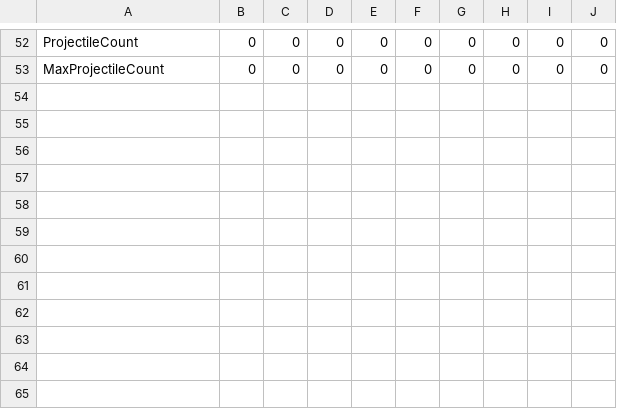
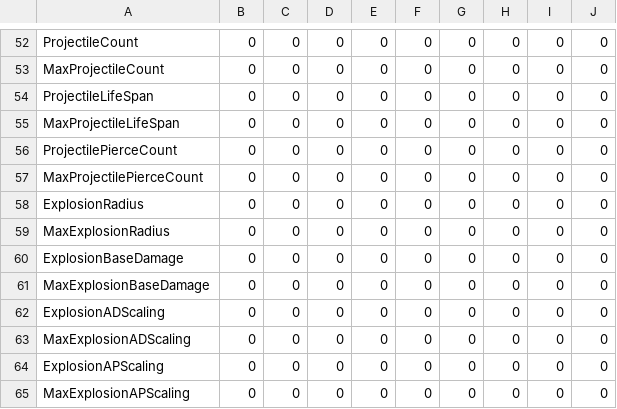
Before and after one commit to eviloliver/ThenOneDay, a CSV file: Data/Curve_SampleSkill_Table.csv, drawn as a sheet; only a part is shown, gaps mark what is left out; the diff names each change by its address in the sheet, - before the commit and + after, or states it on an @@ line.

Commit message:
Edit: Character Skill Attribute Set
- 캐릭터 스킬 어트리뷰트 셋 추가 및 수정

```diff
--- a/Data/Curve_SampleSkill_Table.csv
+++ b/Data/Curve_SampleSkill_Table.csv
+row 54: ProjectileLifeSpan | 0 | 0 | 0 | 0 | 0 | 0 | 0 | 0 | 0
+row 55: MaxProjectileLifeSpan | 0 | 0 | 0 | 0 | 0 | 0 | 0 | 0 | 0
+row 56: ProjectilePierceCount | 0 | 0 | 0 | 0 | 0 | 0 | 0 | 0 | 0
+row 57: MaxProjectilePierceCount | 0 | 0 | 0 | 0 | 0 | 0 | 0 | 0 | 0
+row 58: ExplosionRadius | 0 | 0 | 0 | 0 | 0 | 0 | 0 | 0 | 0
+row 59: MaxExplosionRadius | 0 | 0 | 0 | 0 | 0 | 0 | 0 | 0 | 0
+row 60: ExplosionBaseDamage | 0 | 0 | 0 | 0 | 0 | 0 | 0 | 0 | 0
+row 61: MaxExplosionBaseDamage | 0 | 0 | 0 | 0 | 0 | 0 | 0 | 0 | 0
+row 62: ExplosionADScaling | 0 | 0 | 0 | 0 | 0 | 0 | 0 | 0 | 0
+row 63: MaxExplosionADScaling | 0 | 0 | 0 | 0 | 0 | 0 | 0 | 0 | 0
+row 64: ExplosionAPScaling | 0 | 0 | 0 | 0 | 0 | 0 | 0 | 0 | 0
+row 65: MaxExplosionAPScaling | 0 | 0 | 0 | 0 | 0 | 0 | 0 | 0 | 0
```
Also changed, not shown: 5 other files.
